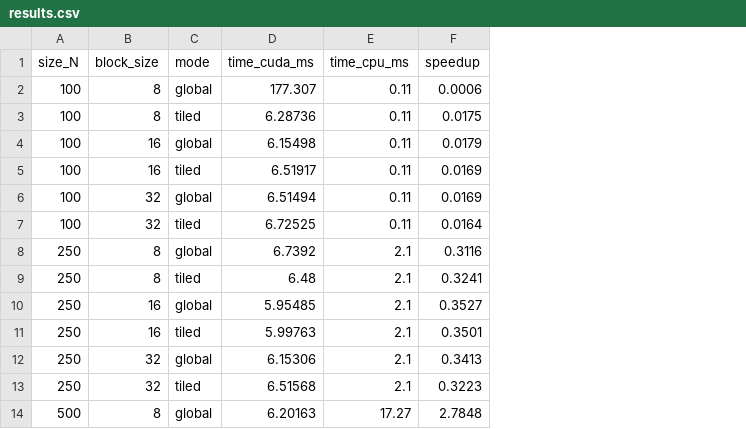
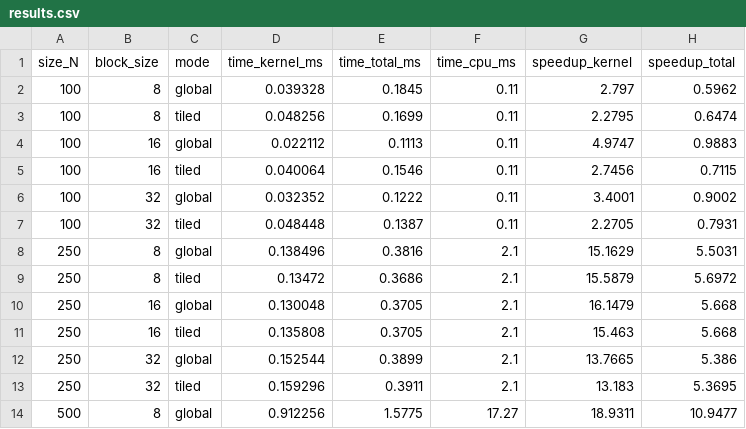
Before and after one commit to naumoffIE/parallel-programming-labs, a CSV file: lab4-CUDA/results.csv, drawn as a sheet; only a part is shown; removed rows and columns are numbered as before the commit, all else as after; the diff names each change by its address in the sheet, - before the commit and + after, or states it on an @@ line.

Commit message:
feat: Add CUDA performance analysis script and update result handling in statistics harvester

```diff
--- a/lab4-CUDA/results.csv
+++ b/lab4-CUDA/results.csv
-column D (time_cuda_ms), rows 2-14: 177.307 | 6.28736 | 6.15498 | 6.51917 | 6.51494 | 6.72525 | 6.7392 | 6.48 | 5.95485 | 5.99763 | 6.15306 | 6.51568 | 6.20163
+column D (time_kernel_ms), rows 2-14: 0.039328 | 0.048256 | 0.022112 | 0.040064 | 0.032352 | 0.048448 | 0.138496 | 0.13472 | 0.130048 | 0.135808 | 0.152544 | 0.159296 | 0.912256
+column E (time_total_ms), rows 2-14: 0.1845 | 0.1699 | 0.1113 | 0.1546 | 0.1222 | 0.1387 | 0.3816 | 0.3686 | 0.3705 | 0.3705 | 0.3899 | 0.3911 | 1.5775
-column F (speedup), rows 2-14: 0.0006 | 0.0175 | 0.0179 | 0.0169 | 0.0169 | 0.0164 | 0.3116 | 0.3241 | 0.3527 | 0.3501 | 0.3413 | 0.3223 | 2.7848
+column G (speedup_kernel), rows 2-14: 2.797 | 2.2795 | 4.9747 | 2.7456 | 3.4001 | 2.2705 | 15.1629 | 15.5879 | 16.1479 | 15.463 | 13.7665 | 13.183 | 18.9311
+column H (speedup_total), rows 2-14: 0.5962 | 0.6474 | 0.9883 | 0.7115 | 0.9002 | 0.7931 | 5.5031 | 5.6972 | 5.668 | 5.668 | 5.386 | 5.3695 | 10.9477
```
Also changed, not shown: 4 other files.
